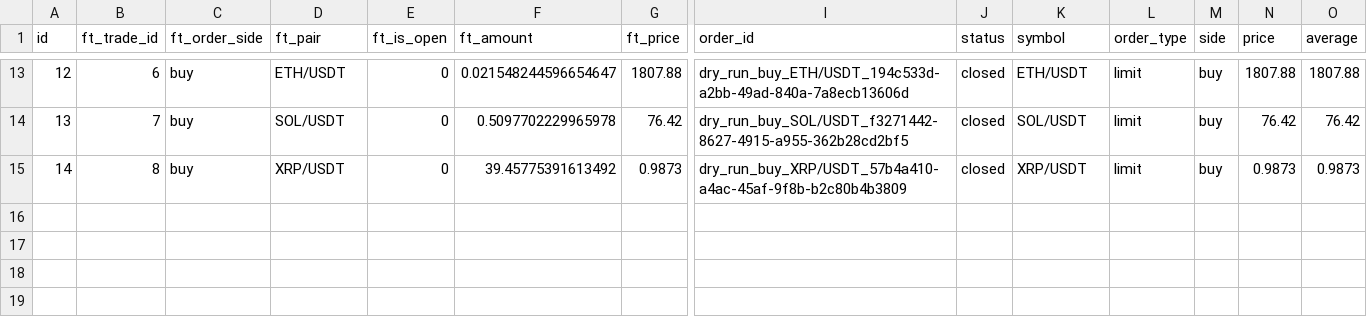
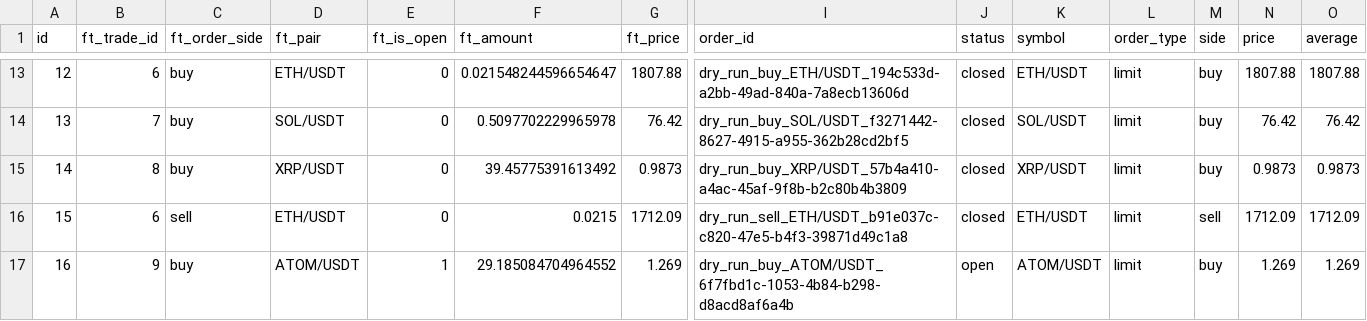
Before and after one commit to ggonzalezorellana/tradingdata, a CSV file: trades/ft-nf-1h/orders.csv, drawn as a sheet; only a part is shown, gaps mark what is left out; rows hold the shown columns only; the diff names each change by its address in the sheet, - before the commit and + after, or states it on an @@ line.

```diff
--- a/trades/ft-nf-1h/orders.csv
+++ b/trades/ft-nf-1h/orders.csv
+row 16: 15 | 6 | sell | ETH/USDT | 0 | 0.0215 | 1712.09 | dry_run_sell_ETH/USDT_b91e037c-c820-47e5-b4f3-39871d49c1a8 | closed | ETH/USDT | limit | sell | 1712.09 | 1712.09
+row 17: 16 | 9 | buy | ATOM/USDT | 1 | 29.185084704964552 | 1.269 | dry_run_buy_ATOM/USDT_6f7fbd1c-1053-4b84-b298-d8acd8af6a4b | open | ATOM/USDT | limit | buy | 1.269 | 1.269
```
Also changed, not shown: metrics/balances.csv, metrics/decisions.csv, 4 other files.
